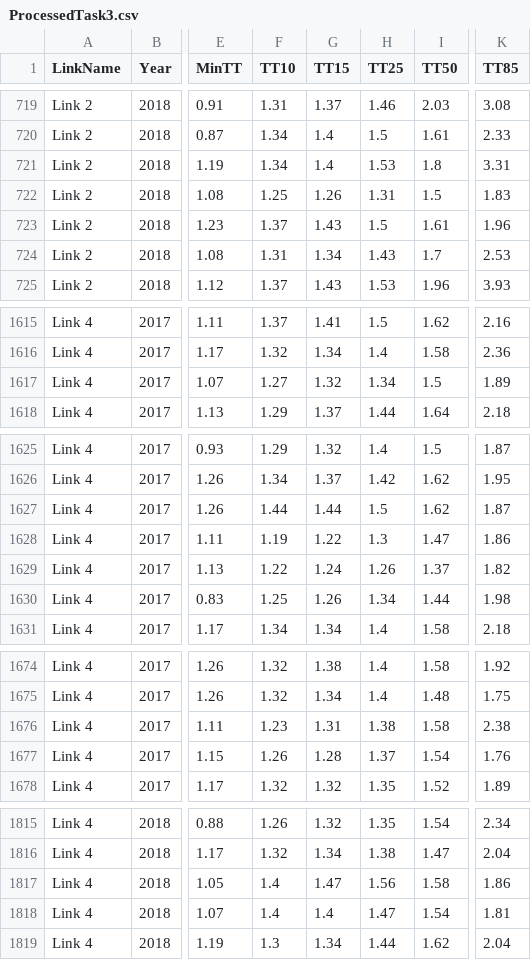
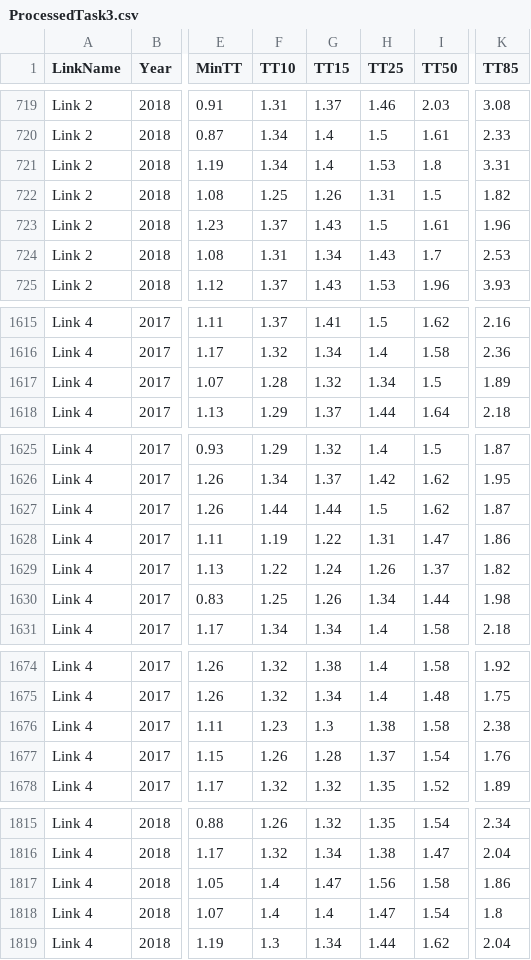
Before and after one commit to AkashN7/nc-research-project, a CSV file: ProcessedTask3.csv, drawn as a sheet; only a part is shown, gaps mark what is left out; the diff covers the shown part only; the diff names each change by its address in the sheet, - before the commit and + after, or states it on an @@ line.

```diff
--- a/ProcessedTask3.csv
+++ b/ProcessedTask3.csv
-K722 (TT85): 1.83
+K722 (TT85): 1.82
-F1617 (TT10): 1.27
+F1617 (TT10): 1.28
-H1628 (TT25): 1.3
+H1628 (TT25): 1.31
-G1676 (TT15): 1.31
+G1676 (TT15): 1.3
-K1818 (TT85): 1.81
+K1818 (TT85): 1.8
```
Also changed, not shown: 20 edited cells elsewhere in this file, ProcessedTask4_SelectedDates.csv, ProcessedTask4_Weekdays.csv, 8 other files.
